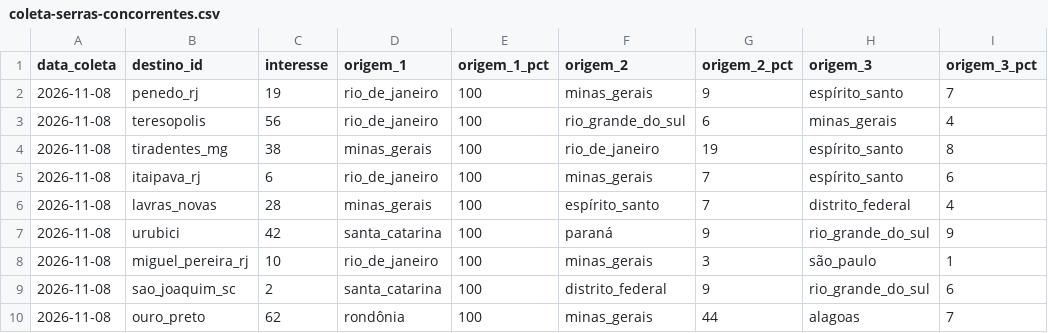
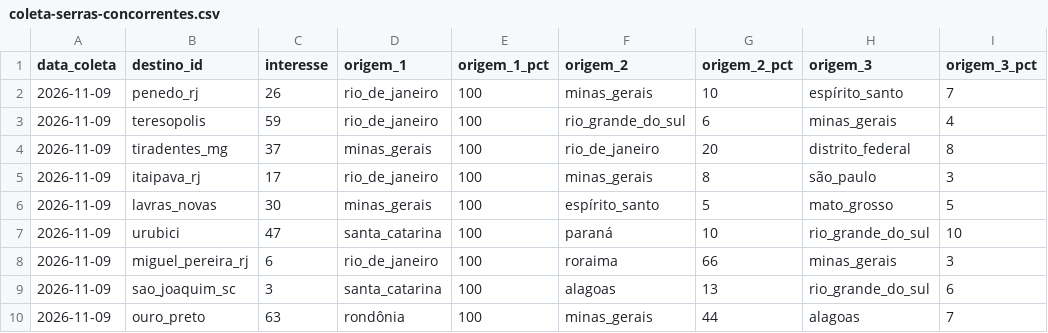
Before and after one commit to LIEZIOABR/pulse-amazonia, a CSV file: coleta-serras-concorrentes.csv, drawn as a sheet.

```diff
--- a/coleta-serras-concorrentes.csv
+++ b/coleta-serras-concorrentes.csv
@@ -1,10 +1,10 @@
 data_coleta,destino_id,interesse,origem_1,origem_1_pct,origem_2,origem_2_pct,origem_3,origem_3_pct
-2026-11-08,penedo_rj,19,rio_de_janeiro,100,minas_gerais,9,espírito_santo,7
-2026-11-08,teresopolis,56,rio_de_janeiro,100,rio_grande_do_sul,6,minas_gerais,4
-2026-11-08,tiradentes_mg,38,minas_gerais,100,rio_de_janeiro,19,espírito_santo,8
-2026-11-08,itaipava_rj,6,rio_de_janeiro,100,minas_gerais,7,espírito_santo,6
-2026-11-08,lavras_novas,28,minas_gerais,100,espírito_santo,7,distrito_federal,4
-2026-11-08,urubici,42,santa_catarina,100,paraná,9,rio_grande_do_sul,9
-2026-11-08,miguel_pereira_rj,10,rio_de_janeiro,100,minas_gerais,3,são_paulo,1
-2026-11-08,sao_joaquim_sc,2,santa_catarina,100,distrito_federal,9,rio_grande_do_sul,6
-2026-11-08,ouro_preto,62,rondônia,100,minas_gerais,44,alagoas,7
+2026-11-09,penedo_rj,26,rio_de_janeiro,100,minas_gerais,10,espírito_santo,7
+2026-11-09,teresopolis,59,rio_de_janeiro,100,rio_grande_do_sul,6,minas_gerais,4
+2026-11-09,tiradentes_mg,37,minas_gerais,100,rio_de_janeiro,20,distrito_federal,8
+2026-11-09,itaipava_rj,17,rio_de_janeiro,100,minas_gerais,8,são_paulo,3
+2026-11-09,lavras_novas,30,minas_gerais,100,espírito_santo,5,mato_grosso,5
+2026-11-09,urubici,47,santa_catarina,100,paraná,10,rio_grande_do_sul,10
+2026-11-09,miguel_pereira_rj,6,rio_de_janeiro,100,roraima,66,minas_gerais,3
+2026-11-09,sao_joaquim_sc,3,santa_catarina,100,alagoas,13,rio_grande_do_sul,6
+2026-11-09,ouro_preto,63,rondônia,100,minas_gerais,44,alagoas,7
```
Also changed, not shown: coleta-serras-ancora.csv.
